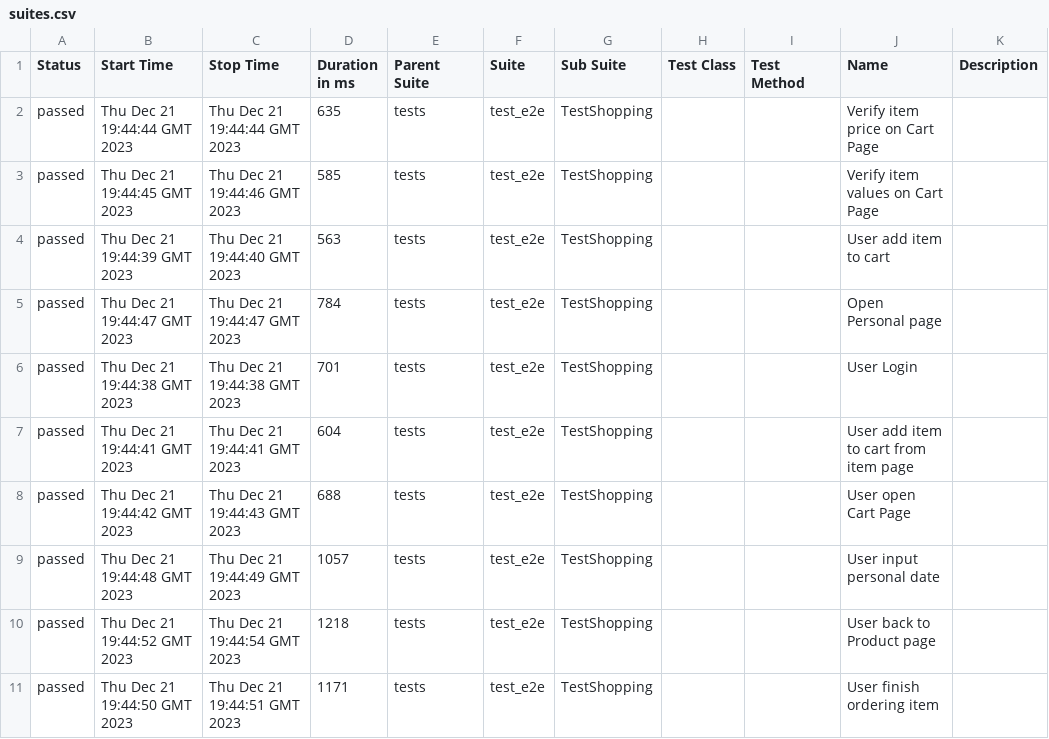
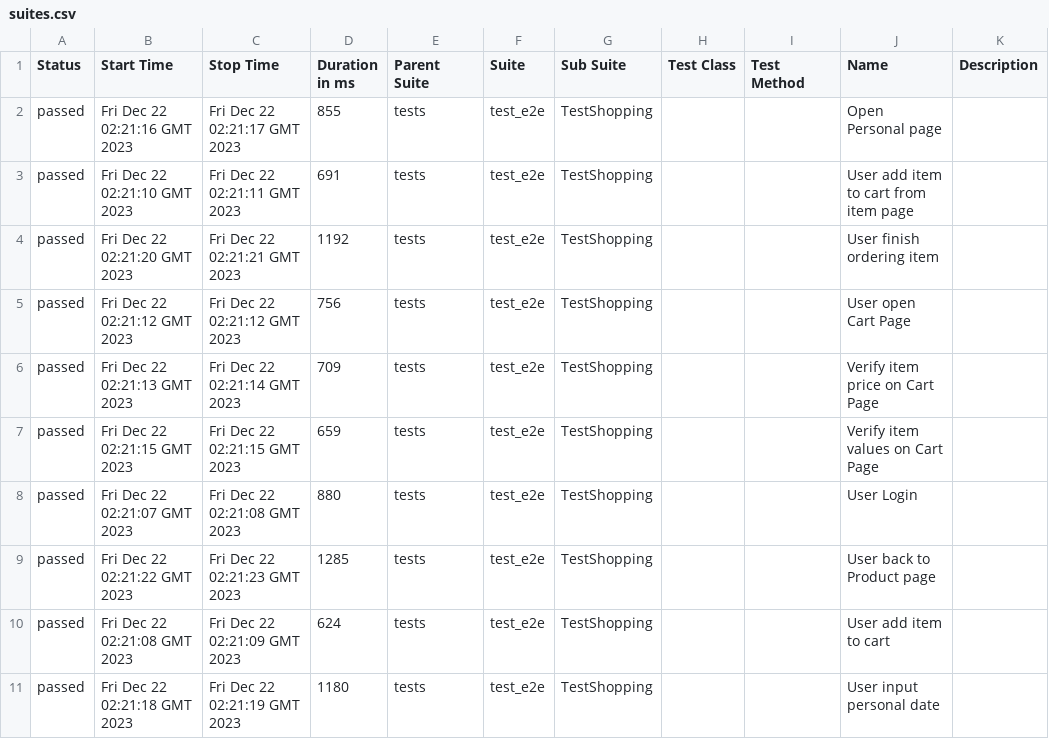
Before and after one commit to dymekkqa/saudemoProject, a CSV file: data/suites.csv, drawn as a sheet.

```diff
--- a/data/suites.csv
+++ b/data/suites.csv
@@ -1,11 +1,11 @@
 "Status","Start Time","Stop Time","Duration in ms","Parent Suite","Suite","Sub Suite","Test Class","Test Method","Name","Description"
-"passed","Thu Dec 21 19:44:44 GMT 2023","Thu Dec 21 19:44:44 GMT 2023","635","tests","test_e2e","TestShopping","","","Verify item price on Cart Page",""
-"passed","Thu Dec 21 19:44:45 GMT 2023","Thu Dec 21 19:44:46 GMT 2023","585","tests","test_e2e","TestShopping","","","Verify item values on Cart Page",""
-"passed","Thu Dec 21 19:44:39 GMT 2023","Thu Dec 21 19:44:40 GMT 2023","563","tests","test_e2e","TestShopping","","","User add item to cart",""
-"passed","Thu Dec 21 19:44:47 GMT 2023","Thu Dec 21 19:44:47 GMT 2023","784","tests","test_e2e","TestShopping","","","Open Personal page",""
-"passed","Thu Dec 21 19:44:38 GMT 2023","Thu Dec 21 19:44:38 GMT 2023","701","tests","test_e2e","TestShopping","","","User Login",""
-"passed","Thu Dec 21 19:44:41 GMT 2023","Thu Dec 21 19:44:41 GMT 2023","604","tests","test_e2e","TestShopping","","","User add item to cart from item page",""
-"passed","Thu Dec 21 19:44:42 GMT 2023","Thu Dec 21 19:44:43 GMT 2023","688","tests","test_e2e","TestShopping","","","User open Cart Page",""
-"passed","Thu Dec 21 19:44:48 GMT 2023","Thu Dec 21 19:44:49 GMT 2023","1057","tests","test_e2e","TestShopping","","","User input personal date",""
-"passed","Thu Dec 21 19:44:52 GMT 2023","Thu Dec 21 19:44:54 GMT 2023","1218","tests","test_e2e","TestShopping","","","User back to Product page",""
-"passed","Thu Dec 21 19:44:50 GMT 2023","Thu Dec 21 19:44:51 GMT 2023","1171","tests","test_e2e","TestShopping","","","User finish ordering item",""
+"passed","Fri Dec 22 02:21:16 GMT 2023","Fri Dec 22 02:21:17 GMT 2023","855","tests","test_e2e","TestShopping","","","Open Personal page",""
+"passed","Fri Dec 22 02:21:10 GMT 2023","Fri Dec 22 02:21:11 GMT 2023","691","tests","test_e2e","TestShopping","","","User add item to cart from item page",""
+"passed","Fri Dec 22 02:21:20 GMT 2023","Fri Dec 22 02:21:21 GMT 2023","1192","tests","test_e2e","TestShopping","","","User finish ordering item",""
+"passed","Fri Dec 22 02:21:12 GMT 2023","Fri Dec 22 02:21:12 GMT 2023","756","tests","test_e2e","TestShopping","","","User open Cart Page",""
+"passed","Fri Dec 22 02:21:13 GMT 2023","Fri Dec 22 02:21:14 GMT 2023","709","tests","test_e2e","TestShopping","","","Verify item price on Cart Page",""
+"passed","Fri Dec 22 02:21:15 GMT 2023","Fri Dec 22 02:21:15 GMT 2023","659","tests","test_e2e","TestShopping","","","Verify item values on Cart Page",""
+"passed","Fri Dec 22 02:21:07 GMT 2023","Fri Dec 22 02:21:08 GMT 2023","880","tests","test_e2e","TestShopping","","","User Login",""
+"passed","Fri Dec 22 02:21:22 GMT 2023","Fri Dec 22 02:21:23 GMT 2023","1285","tests","test_e2e","TestShopping","","","User back to Product page",""
+"passed","Fri Dec 22 02:21:08 GMT 2023","Fri Dec 22 02:21:09 GMT 2023","624","tests","test_e2e","TestShopping","","","User add item to cart",""
+"passed","Fri Dec 22 02:21:18 GMT 2023","Fri Dec 22 02:21:19 GMT 2023","1180","tests","test_e2e","TestShopping","","","User input personal date",""
```
Also changed, not shown: 35 other files.
